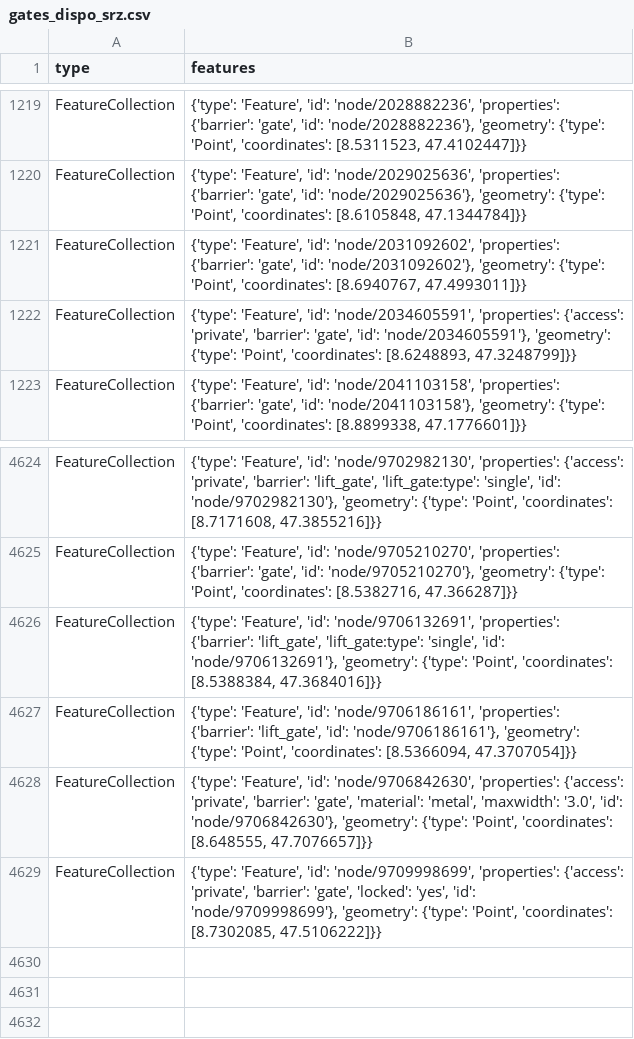
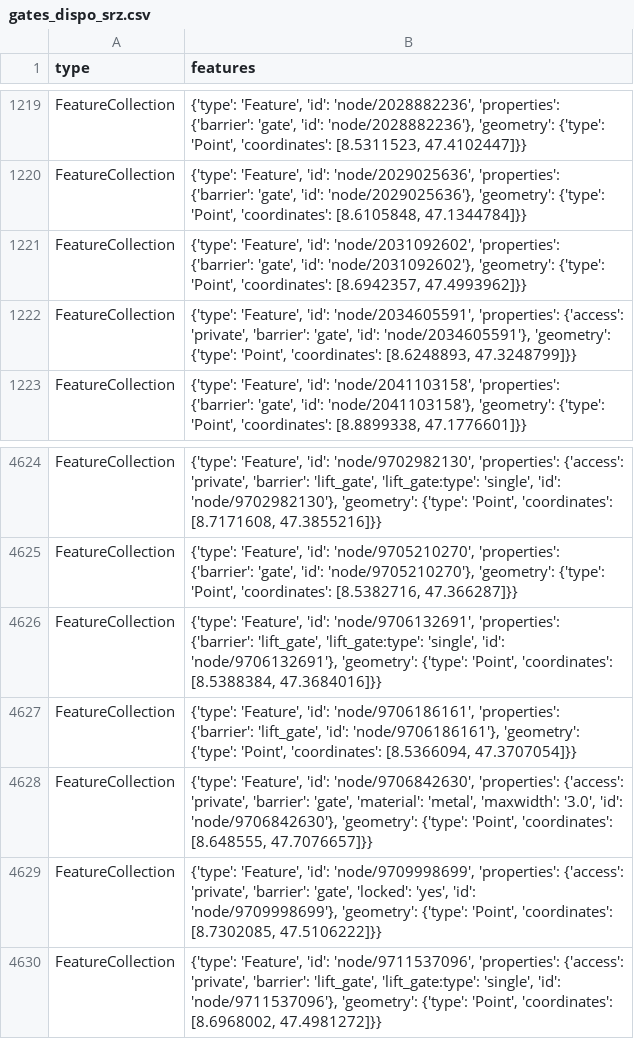
Before and after one commit to chnuessli/elz-data, a CSV file: data/csv/access/gates/gates_dispo_srz.csv, drawn as a sheet; only a part is shown, gaps mark what is left out.

```diff
--- a/data/csv/access/gates/gates_dispo_srz.csv
+++ b/data/csv/access/gates/gates_dispo_srz.csv
@@ -1220,3 +1220,3 @@ FeatureCollection,"{'type': 'Feature', 'id': 'node/2028882236', 'properties': {'
 FeatureCollection,"{'type': 'Feature', 'id': 'node/2029025636', 'properties': {'barrier': 'gate', 'id': 'node/2029025636'}, 'geometry': {'type': 'Point', 'coordinates': [8.6105848, 47.1344784]}}"
-FeatureCollection,"{'type': 'Feature', 'id': 'node/2031092602', 'properties': {'barrier': 'gate', 'id': 'node/2031092602'}, 'geometry': {'type': 'Point', 'coordinates': [8.6940767, 47.4993011]}}"
+FeatureCollection,"{'type': 'Feature', 'id': 'node/2031092602', 'properties': {'barrier': 'gate', 'id': 'node/2031092602'}, 'geometry': {'type': 'Point', 'coordinates': [8.6942357, 47.4993962]}}"
 FeatureCollection,"{'type': 'Feature', 'id': 'node/2034605591', 'properties': {'access': 'private', 'barrier': 'gate', 'id': 'node/2034605591'}, 'geometry': {'type': 'Point', 'coordinates': [8.6248893, 47.3248799]}}"
@@ -4629 +4629,2 @@ FeatureCollection,"{'type': 'Feature', 'id': 'node/9706842630', 'properties': {'
 FeatureCollection,"{'type': 'Feature', 'id': 'node/9709998699', 'properties': {'access': 'private', 'barrier': 'gate', 'locked': 'yes', 'id': 'node/9709998699'}, 'geometry': {'type': 'Point', 'coordinates': [8.7302085, 47.5106222]}}"
+FeatureCollection,"{'type': 'Feature', 'id': 'node/9711537096', 'properties': {'access': 'private', 'barrier': 'lift_gate', 'lift_gate:type': 'single', 'id': 'node/9711537096'}, 'geometry': {'type': 'Point', 'coordinates': [8.6968002, 47.4981272]}}"
```
Also changed, not shown: data/csv/access/gates/gates_kt_zh.csv, data/csv/facilities/hospital/hospital_switzerland.csv, 4 other files.
